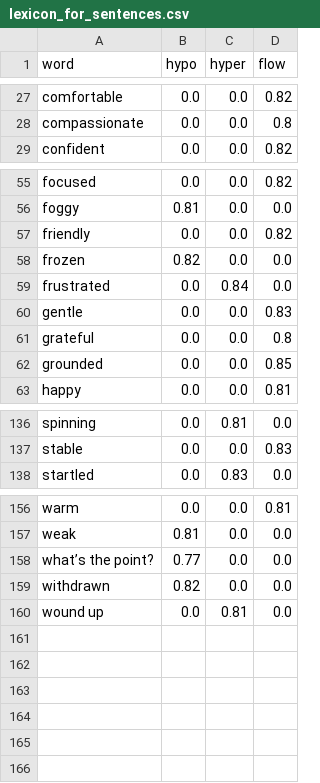
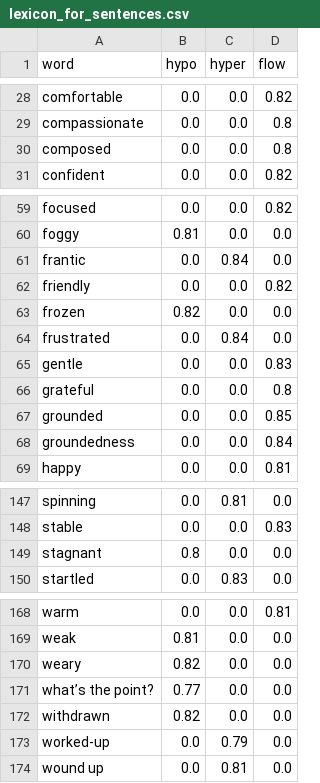
Before and after one commit to Man4v/Polyvagal-Mental-Health-system, a CSV file: data/processed/lexicon_for_sentences.csv, drawn as a sheet; only a part is shown, gaps mark what is left out; the diff covers the shown part only.

```diff
--- a/data/processed/lexicon_for_sentences.csv
+++ b/data/processed/lexicon_for_sentences.csv
@@ -28,2 +29,3 @@ comfortable,0.0,0.0,0.82
 compassionate,0.0,0.0,0.8
+composed,0.0,0.0,0.8
 confident,0.0,0.0,0.82
@@ -56,2 +60,3 @@ focused,0.0,0.0,0.82
 foggy,0.81,0.0,0.0
+frantic,0.0,0.84,0.0
 friendly,0.0,0.0,0.82
@@ -62,2 +67,3 @@ grateful,0.0,0.0,0.8
 grounded,0.0,0.0,0.85
+groundedness,0.0,0.0,0.84
 happy,0.0,0.0,0.81
@@ -137,2 +148,3 @@ spinning,0.0,0.81,0.0
 stable,0.0,0.0,0.83
+stagnant,0.8,0.0,0.0
 startled,0.0,0.83,0.0
@@ -157,4 +169,6 @@ warm,0.0,0.0,0.81
 weak,0.81,0.0,0.0
+weary,0.82,0.0,0.0
 what’s the point?,0.77,0.0,0.0
 withdrawn,0.82,0.0,0.0
+worked-up,0.0,0.79,0.0
 wound up,0.0,0.81,0.0
```
Also changed, not shown: 8 added rows elsewhere in this file, data/processed/dataset_with_weights.csv, 10 other files.
